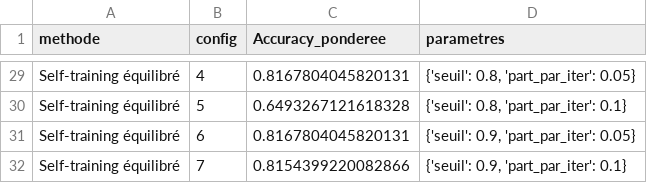
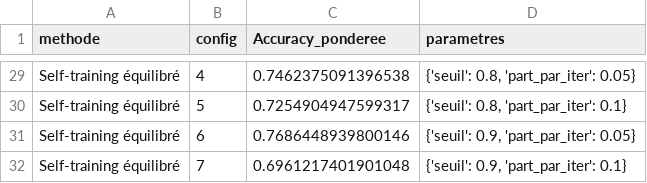
Before and after one commit to marilynehu25/Soudure-d-acier, a CSV file: 1. Données/05_reporting/semi_supervise/charpy/reglage_final_scores_internes.csv, drawn as a sheet; only a part is shown, gaps mark what is left out; the diff covers the shown part only; the diff names each change by its address in the sheet, - before the commit and + after, or states it on an @@ line.

```diff
--- a/1. Données/05_reporting/semi_supervise/charpy/reglage_final_scores_internes.csv
+++ b/1. Données/05_reporting/semi_supervise/charpy/reglage_final_scores_internes.csv
-C29 (Accuracy_ponderee): 0.8167804045820131
+C29 (Accuracy_ponderee): 0.7462375091396538
-C30 (Accuracy_ponderee): 0.6493267121618328
+C30 (Accuracy_ponderee): 0.7254904947599317
-C31 (Accuracy_ponderee): 0.8167804045820131
+C31 (Accuracy_ponderee): 0.7686448939800146
-C32 (Accuracy_ponderee): 0.8154399220082866
+C32 (Accuracy_ponderee): 0.6961217401901048
```
Also changed, not shown: 23 edited cells elsewhere in this file, 1. Données/05_reporting/semi_supervise/charpy/cv_imbriquee_choix_par_pli.csv, 1. Données/05_reporting/semi_supervise/charpy/cv_imbriquee_predictions.csv, 23 other files.
